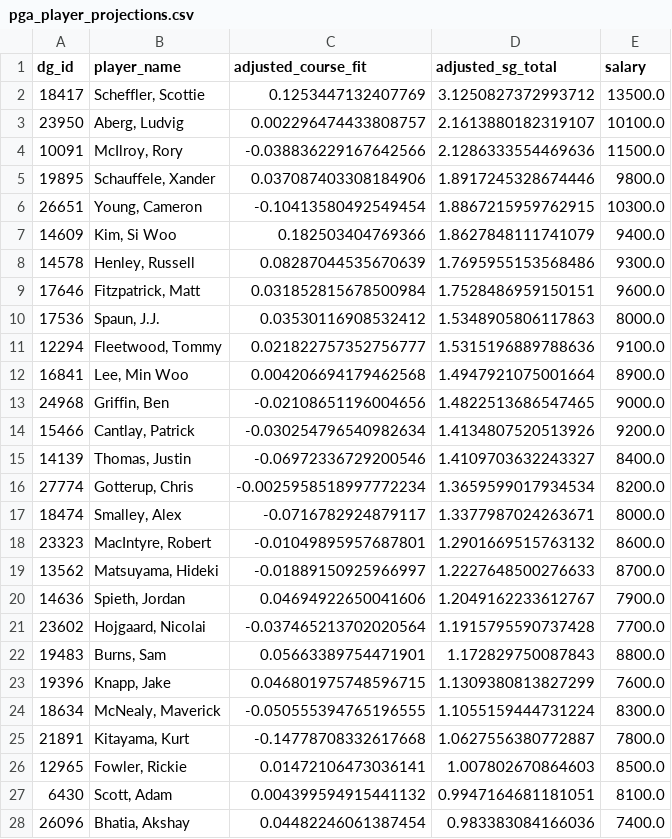
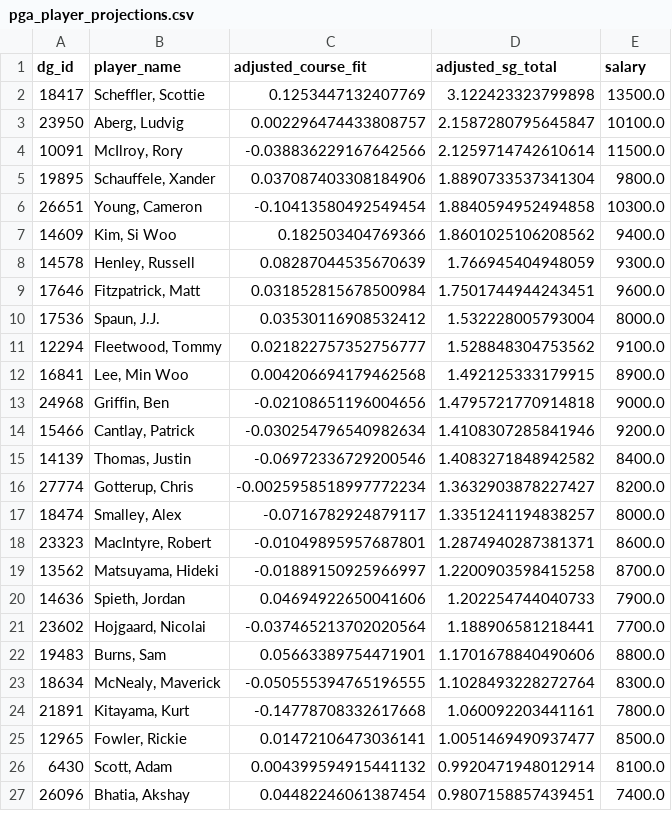
Before and after one commit to plus4blog/plus4-viz, a CSV file: data/pga_player_projections.csv, drawn as a sheet; only a part is shown; the diff covers the shown part only.

Commit message:
player_projections — The Memorial

```diff
--- a/data/pga_player_projections.csv
+++ b/data/pga_player_projections.csv
@@ -1,28 +1,27 @@
 dg_id,player_name,adjusted_course_fit,adjusted_sg_total,salary
-18417,"Scheffler, Scottie",0.1253447132407769,3.1250827372993712,13500.0
-23950,"Aberg, Ludvig",0.002296474433808757,2.1613880182319107,10100.0
-10091,"McIlroy, Rory",-0.038836229167642566,2.1286333554469636,11500.0
-19895,"Schauffele, Xander",0.037087403308184906,1.8917245328674446,9800.0
-26651,"Young, Cameron",-0.10413580492549454,1.8867215959762915,10300.0
-14609,"Kim, Si Woo",0.182503404769366,1.8627848111741079,9400.0
-14578,"Henley, Russell",0.08287044535670639,1.7695955153568486,9300.0
-17646,"Fitzpatrick, Matt",0.031852815678500984,1.7528486959150151,9600.0
-17536,"Spaun, J.J.",0.03530116908532412,1.5348905806117863,8000.0
-12294,"Fleetwood, Tommy",0.021822757352756777,1.5315196889788636,9100.0
-16841,"Lee, Min Woo",0.004206694179462568,1.4947921075001664,8900.0
-24968,"Griffin, Ben",-0.02108651196004656,1.4822513686547465,9000.0
-15466,"Cantlay, Patrick",-0.030254796540982634,1.4134807520513926,9200.0
-14139,"Thomas, Justin",-0.06972336729200546,1.4109703632243327,8400.0
-27774,"Gotterup, Chris",-0.0025958518997772234,1.3659599017934534,8200.0
-18474,"Smalley, Alex",-0.0716782924879117,1.3377987024263671,8000.0
-23323,"MacIntyre, Robert",-0.01049895957687801,1.2901669515763132,8600.0
-13562,"Matsuyama, Hideki",-0.01889150925966997,1.2227648500276633,8700.0
-14636,"Spieth, Jordan",0.04694922650041606,1.2049162233612767,7900.0
-23602,"Hojgaard, Nicolai",-0.037465213702020564,1.1915795590737428,7700.0
-19483,"Burns, Sam",0.05663389754471901,1.172829750087843,8800.0
-19396,"Knapp, Jake",0.046801975748596715,1.1309380813827299,7600.0
-18634,"McNealy, Maverick",-0.050555394765196555,1.1055159444731224,8300.0
-21891,"Kitayama, Kurt",-0.14778708332617668,1.0627556380772887,7800.0
-12965,"Fowler, Rickie",0.01472106473036141,1.007802670864603,8500.0
-6430,"Scott, Adam",0.004399594915441132,0.9947164681181051,8100.0
-26096,"Bhatia, Akshay",0.04482246061387454,0.983383084166036,7400.0
+18417,"Scheffler, Scottie",0.1253447132407769,3.122423323799898,13500.0
+23950,"Aberg, Ludvig",0.002296474433808757,2.1587280795645847,10100.0
+10091,"McIlroy, Rory",-0.038836229167642566,2.1259714742610614,11500.0
+19895,"Schauffele, Xander",0.037087403308184906,1.8890733537341304,9800.0
+26651,"Young, Cameron",-0.10413580492549454,1.8840594952494858,10300.0
+14609,"Kim, Si Woo",0.182503404769366,1.8601025106208562,9400.0
+14578,"Henley, Russell",0.08287044535670639,1.766945404948059,9300.0
+17646,"Fitzpatrick, Matt",0.031852815678500984,1.7501744944243451,9600.0
+17536,"Spaun, J.J.",0.03530116908532412,1.532228005793004,8000.0
+12294,"Fleetwood, Tommy",0.021822757352756777,1.528848304753562,9100.0
+16841,"Lee, Min Woo",0.004206694179462568,1.492125333179915,8900.0
+24968,"Griffin, Ben",-0.02108651196004656,1.4795721770914818,9000.0
+15466,"Cantlay, Patrick",-0.030254796540982634,1.4108307285841946,9200.0
+14139,"Thomas, Justin",-0.06972336729200546,1.4083271848942582,8400.0
+27774,"Gotterup, Chris",-0.0025958518997772234,1.3632903878227427,8200.0
+18474,"Smalley, Alex",-0.0716782924879117,1.3351241194838257,8000.0
+23323,"MacIntyre, Robert",-0.01049895957687801,1.2874940287381371,8600.0
+13562,"Matsuyama, Hideki",-0.01889150925966997,1.2200903598415258,8700.0
+14636,"Spieth, Jordan",0.04694922650041606,1.202254744040733,7900.0
+23602,"Hojgaard, Nicolai",-0.037465213702020564,1.188906581218441,7700.0
+19483,"Burns, Sam",0.05663389754471901,1.1701678840490606,8800.0
+18634,"McNealy, Maverick",-0.050555394765196555,1.1028493228272764,8300.0
+21891,"Kitayama, Kurt",-0.14778708332617668,1.060092203441161,7800.0
+12965,"Fowler, Rickie",0.01472106473036141,1.0051469490937477,8500.0
+6430,"Scott, Adam",0.004399594915441132,0.9920471948012914,8100.0
+26096,"Bhatia, Akshay",0.04482246061387454,0.9807158857439451,7400.0
```
Also changed, not shown: 45 edited cells elsewhere in this file.
